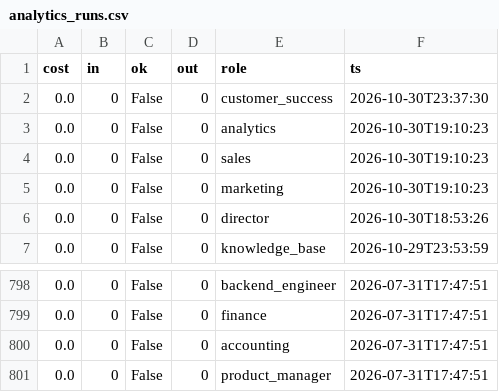
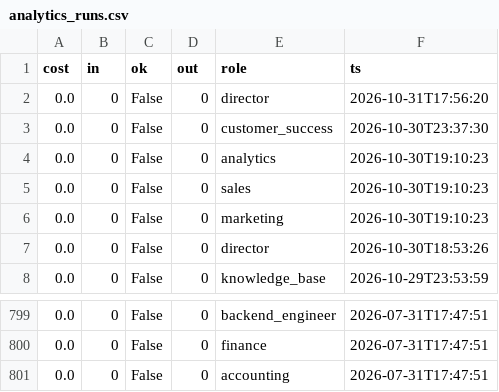
Before and after one commit to jaspalsingh321jsrr-ops/opsrunner-agents, a CSV file: data/exports/analytics_runs.csv, drawn as a sheet; only a part is shown, gaps mark what is left out.

```diff
--- a/data/exports/analytics_runs.csv
+++ b/data/exports/analytics_runs.csv
@@ -1,2 +1,3 @@
 cost,in,ok,out,role,ts
+0.0,0,False,0,director,2026-10-31T17:56:20
 0.0,0,False,0,customer_success,2026-10-30T23:37:30
@@ -800,2 +801 @@ cost,in,ok,out,role,ts
 0.0,0,False,0,accounting,2026-07-31T17:47:51
-0.0,0,False,0,product_manager,2026-07-31T17:47:51
```
Also changed, not shown: data/exports/tasks.csv, 5 other files.
